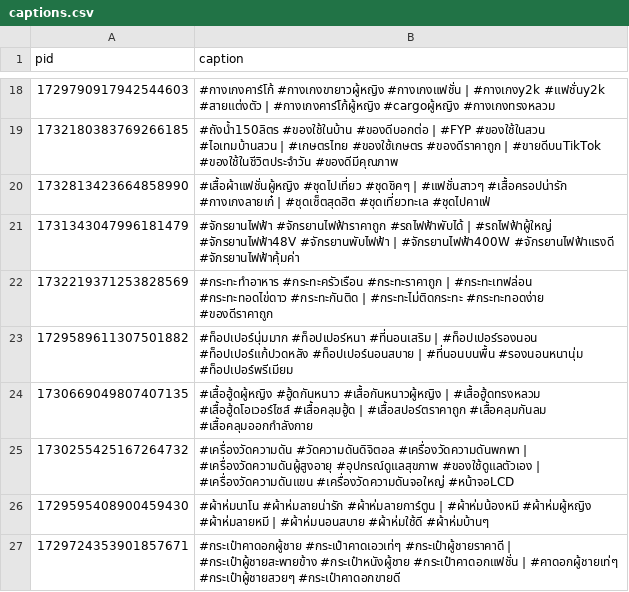
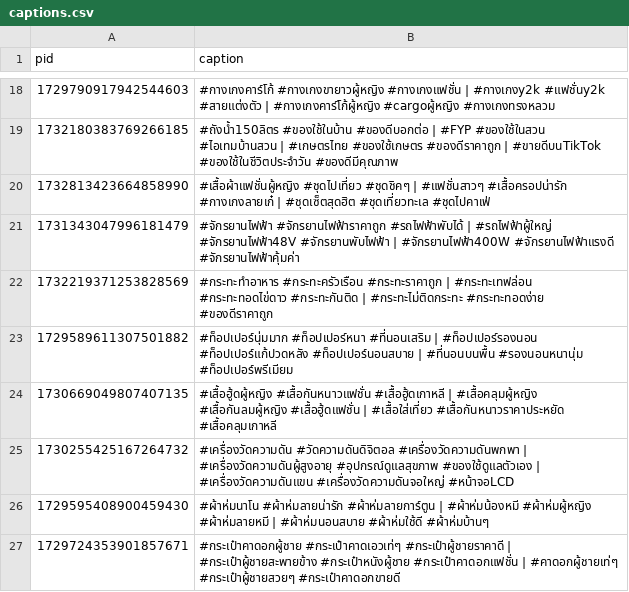
Before and after one commit to ohmwarareok/tiktok-captions, a CSV file: captions.csv, drawn as a sheet; only a part is shown, gaps mark what is left out.

Commit message:
Update captions.csv

```diff
--- a/captions.csv
+++ b/captions.csv
@@ -23,3 +23,3 @@ pid,caption
 1729589611307501882,#ท็อปเปอร์นุ่มมาก #ท็อปเปอร์หนา #ที่นอนเสริม | #ท็อปเปอร์รองนอน #ท็อปเปอร์แก้ปวดหลัง #ท็อปเปอร์นอนสบาย | #ที่นอนบนพื้น #รองนอนหนานุ่ม #ท็อปเปอร์พรีเมียม
-1730669049807407135,#เสื้อฮู้ดผู้หญิง #ฮู้ดกันหนาว #เสื้อกันหนาวผู้หญิง | #เสื้อฮู้ดทรงหลวม #เสื้อฮู้ดโอเวอร์ไซส์ #เสื้อคลุมฮู้ด | #เสื้อสปอร์ตราคาถูก #เสื้อคลุมกันลม #เสื้อคลุมออกกำลังกาย
+1730669049807407135,#เสื้อฮู้ดผู้หญิง #เสื้อกันหนาวแฟชั่น #เสื้อฮู้ดเกาหลี | #เสื้อคลุมผู้หญิง #เสื้อกันลมผู้หญิง #เสื้อฮู้ดแฟชั่น | #เสื้อใส่เที่ยว #เสื้อกันหนาวราคาประหยัด #เสื้อคลุมเกาหลี
 1730255425167264732,#เครื่องวัดความดัน #วัดความดันดิจิตอล #เครื่องวัดความดันพกพา | #เครื่องวัดความดันผู้สูงอายุ #อุปกรณ์ดูแลสุขภาพ #ของใช้ดูแลตัวเอง | #เครื่องวัดความดันแขน #เครื่องวัดความดันจอใหญ่ #หน้าจอLCD
```
